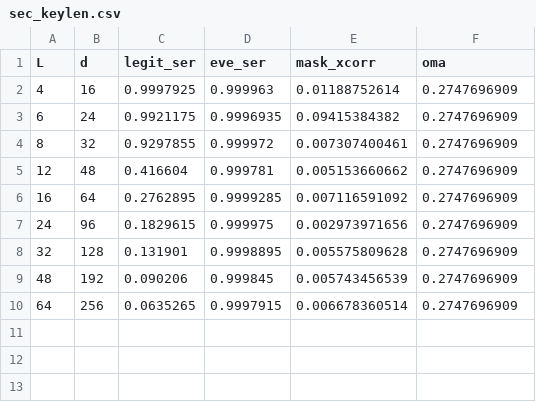
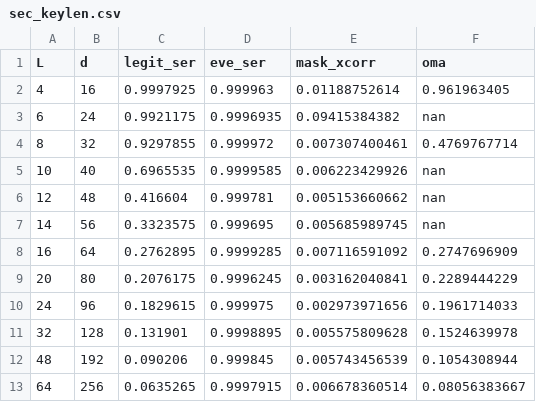
Before and after one commit to KiHoLee/TOIFAS, a CSV file: data/sec_keylen.csv, drawn as a sheet.

```diff
--- a/data/sec_keylen.csv
+++ b/data/sec_keylen.csv
@@ -1,10 +1,13 @@
 L,d,legit_ser,eve_ser,mask_xcorr,oma
-4,16,0.9997925,0.999963,0.01188752614,0.2747696909
-6,24,0.9921175,0.9996935,0.09415384382,0.2747696909
-8,32,0.9297855,0.999972,0.007307400461,0.2747696909
-12,48,0.416604,0.999781,0.005153660662,0.2747696909
+4,16,0.9997925,0.999963,0.01188752614,0.961963405
+6,24,0.9921175,0.9996935,0.09415384382,nan
+8,32,0.9297855,0.999972,0.007307400461,0.4769767714
+10,40,0.6965535,0.9999585,0.006223429926,nan
+12,48,0.416604,0.999781,0.005153660662,nan
+14,56,0.3323575,0.999695,0.005685989745,nan
 16,64,0.2762895,0.9999285,0.007116591092,0.2747696909
-24,96,0.1829615,0.999975,0.002973971656,0.2747696909
-32,128,0.131901,0.9998895,0.005575809628,0.2747696909
-48,192,0.090206,0.999845,0.005743456539,0.2747696909
-64,256,0.0635265,0.9997915,0.006678360514,0.2747696909
+20,80,0.2076175,0.9996245,0.003162040841,0.2289444229
+24,96,0.1829615,0.999975,0.002973971656,0.1961714033
+32,128,0.131901,0.9998895,0.005575809628,0.1524639978
+48,192,0.090206,0.999845,0.005743456539,0.1054308944
+64,256,0.0635265,0.9997915,0.006678360514,0.08056383667
```
Also changed, not shown: data/sec_brute_cmp.csv, data/sec_jam_cmp.csv, 28 other files.
